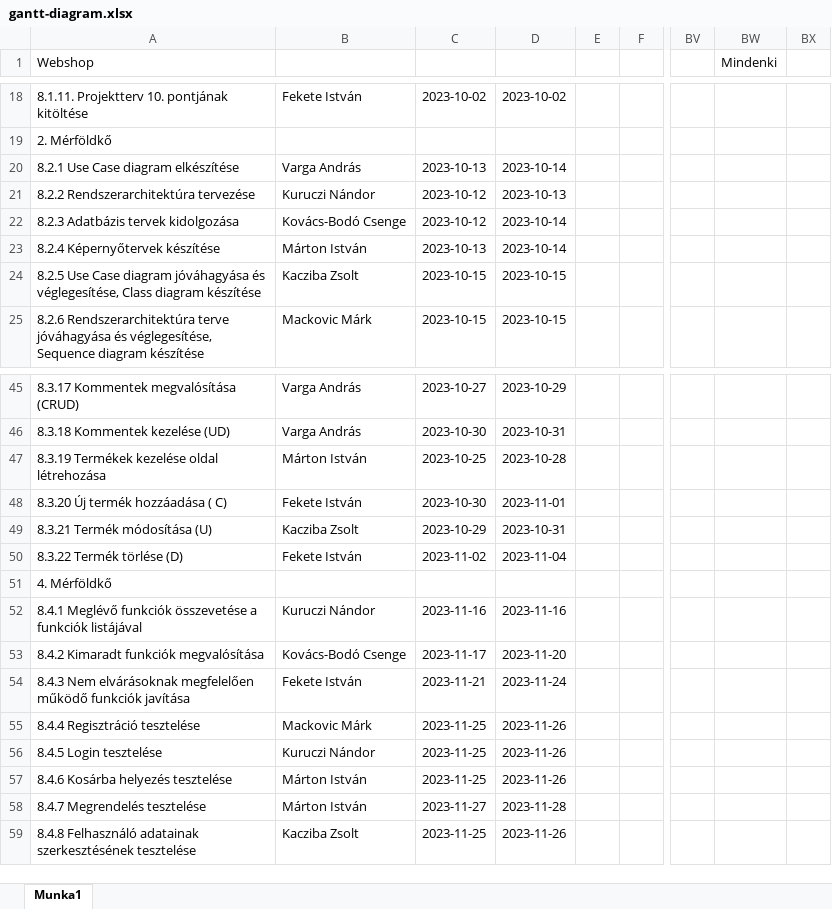
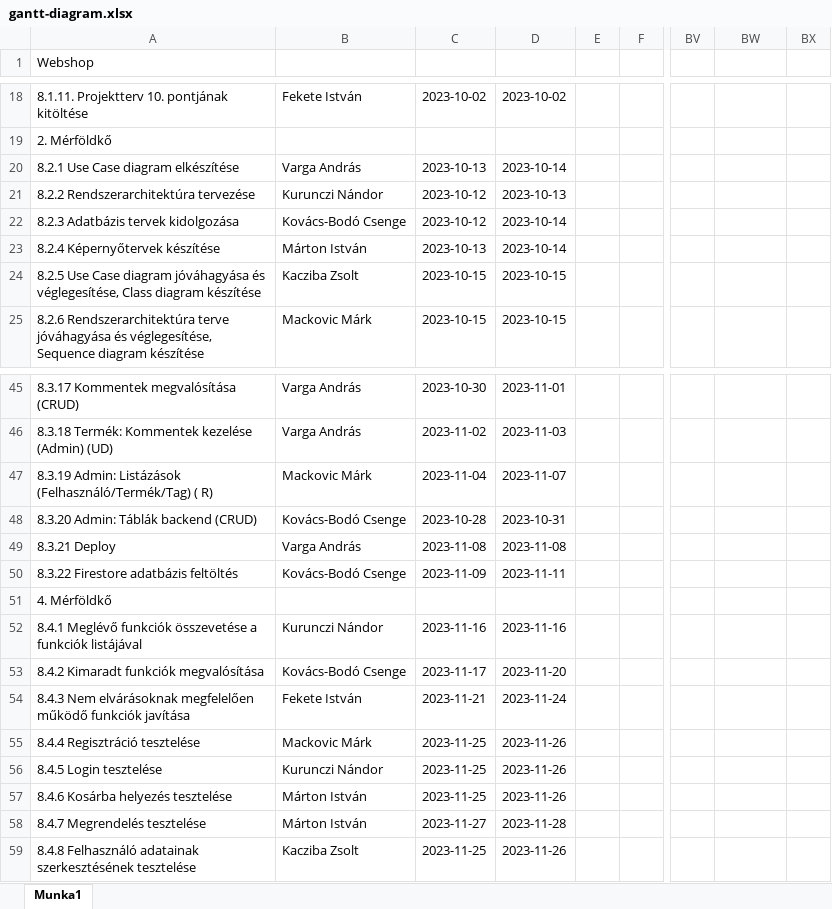
Before and after one commit to NoSignificantFrustration/RF1, an Excel workbook: gantt-diagram.xlsx, sheet Munka1, drawn as a sheet; only a part is shown, gaps mark what is left out; values as stored, in another font and other column widths than the file's, no cell formats; removed rows and columns are numbered as before the commit, all else as after; rows hold the shown columns only; the diff covers the shown part only; the diff names each change by its address in the sheet, - before the commit and + after, or states it on an @@ line.

```diff
--- a/gantt-diagram.xlsx (sheet Munka1)
+++ b/gantt-diagram.xlsx (sheet Munka1)
-BW1: Mindenki
+BW1: (empty)
-B21: Kuruczi Nándor
+B21: Kurunczi Nándor
-C45: 2023-10-27
+C45: 2023-10-30
-D45: 2023-10-29
+D45: 2023-11-01
-A46 (Webshop): 8.3.18 Kommentek kezelése (UD)
+A46 (Webshop): 8.3.18 Termék: Kommentek kezelése (Admin) (UD)
-C46: 2023-10-30
+C46: 2023-11-02
-D46: 2023-10-31
+D46: 2023-11-03
-row 47: 8.3.19 Termékek kezelése oldal létrehozása | Márton István | 2023-10-25 | 2023-10-28
-row 48: 8.3.20 Új termék hozzáadása ( C) | Fekete István | 2023-10-30 | 2023-11-01
-row 49: 8.3.21 Termék módosítása (U) | Kacziba Zsolt | 2023-10-29 | 2023-10-31
-row 50: 8.3.22 Termék törlése (D) | Fekete István | 2023-11-02 | 2023-11-04
+row 47: 8.3.19 Admin: Listázások (Felhasználó/Termék/Tag) ( R) | Mackovic Márk | 2023-11-04 | 2023-11-07
+row 48: 8.3.20 Admin: Táblák backend (CRUD) | Kovács-Bodó Csenge | 2023-10-28 | 2023-10-31
+row 49: 8.3.21 Deploy | Varga András | 2023-11-08 | 2023-11-08
+row 50: 8.3.22 Firestore adatbázis feltöltés | Kovács-Bodó Csenge | 2023-11-09 | 2023-11-11
-B52: Kuruczi Nándor
+B52: Kurunczi Nándor
-B56: Kuruczi Nándor
+B56: Kurunczi Nándor
```
Also changed, not shown: 6 added rows, 6 removed rows and 24 edited cells elsewhere in this sheet, cell formats, 1 other file.
